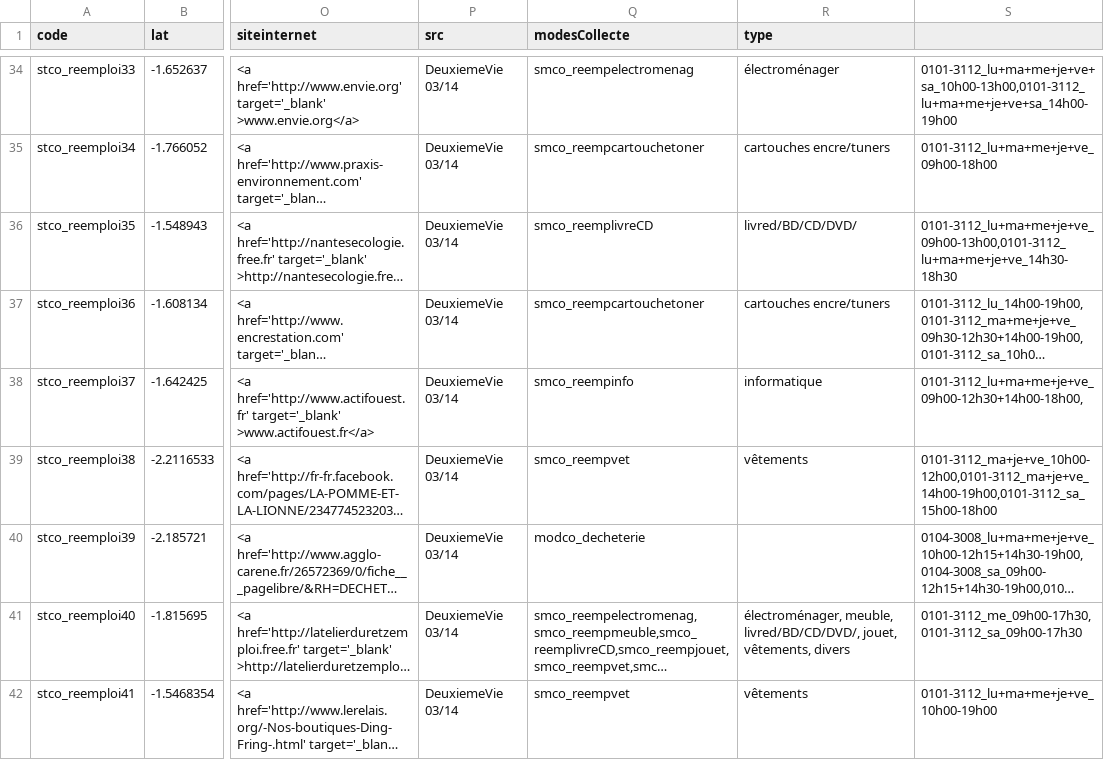
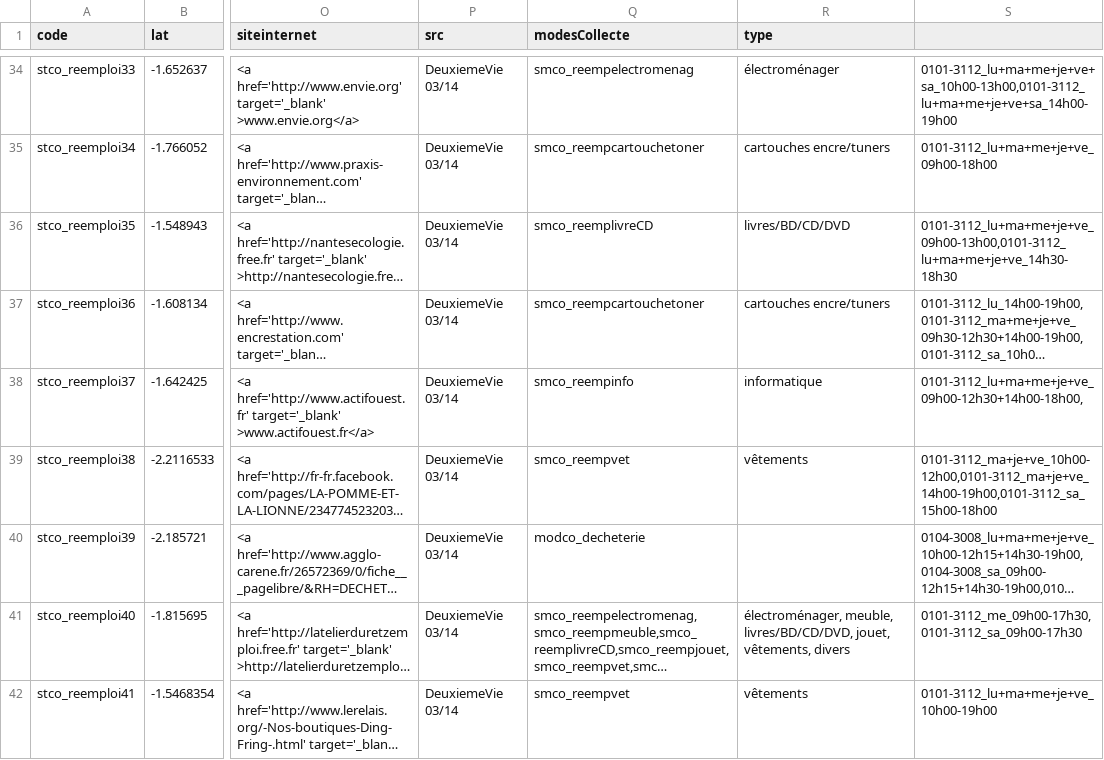
Before and after one commit to vivreanantes/VivreANantes_Complements, a CSV file: utilitaires_java/out/deuxieme_vie/deuxieme_vie_data.csv, drawn as a sheet; only a part is shown, gaps mark what is left out; long unchanged cells end in …; the diff covers the shown part only; the diff names each change by its address in the sheet, - before the commit and + after, or states it on an @@ line.

```diff
--- a/utilitaires_java/out/deuxieme_vie/deuxieme_vie_data.csv
+++ b/utilitaires_java/out/deuxieme_vie/deuxieme_vie_data.csv
-R36 (type): livred/BD/CD/DVD/
+R36 (type): livres/BD/CD/DVD
-R41 (type): électroménager, meuble, livred/BD/CD/DVD/, jouet, vêtements,…
+R41 (type): électroménager, meuble, livres/BD/CD/DVD, jouet, vêtements,…
```
Also changed, not shown: 15 edited cells elsewhere in this file, 14 other files.
